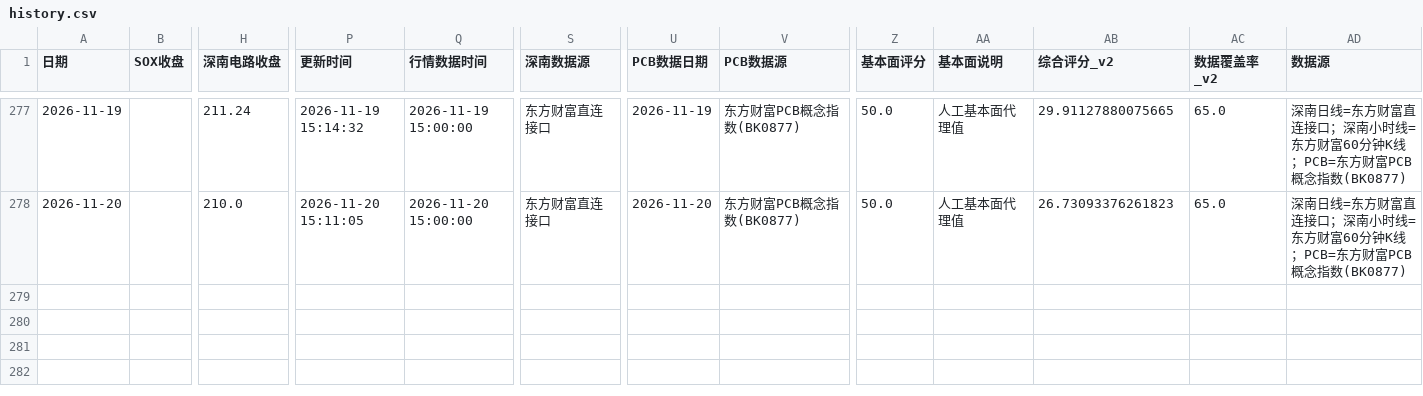
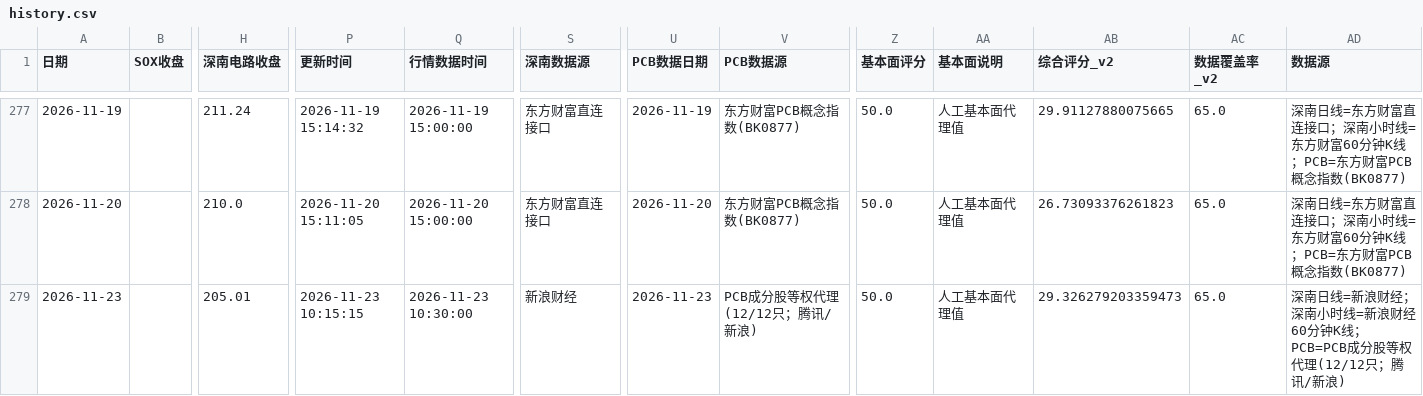
Before and after one commit to yuxzhang1987-maker/shennan-score-dashboard, a CSV file: data/history.csv, drawn as a sheet; only a part is shown, gaps mark what is left out; rows hold the shown columns only; the diff names each change by its address in the sheet, - before the commit and + after, or states it on an @@ line.

```diff
--- a/data/history.csv
+++ b/data/history.csv
+row 279: 2026-11-23 |  | 205.01 | 2026-11-23 10:15:15 | 2026-11-23 10:30:00 | 新浪财经 | 2026-11-23 | PCB成分股等权代理(12/12只；腾讯/新浪) | 50.0 | 人工基本面代理值 | 29.326279203359473 | 65.0 | 深南日线=新浪财经；深南小时线=新浪财经60分钟K线；PCB=PCB成分股等权代理(12/12只；腾讯/新浪)
```
Also changed, not shown: data/hourly_history.csv, data/t_intraday_5m.csv, 3 other files.
